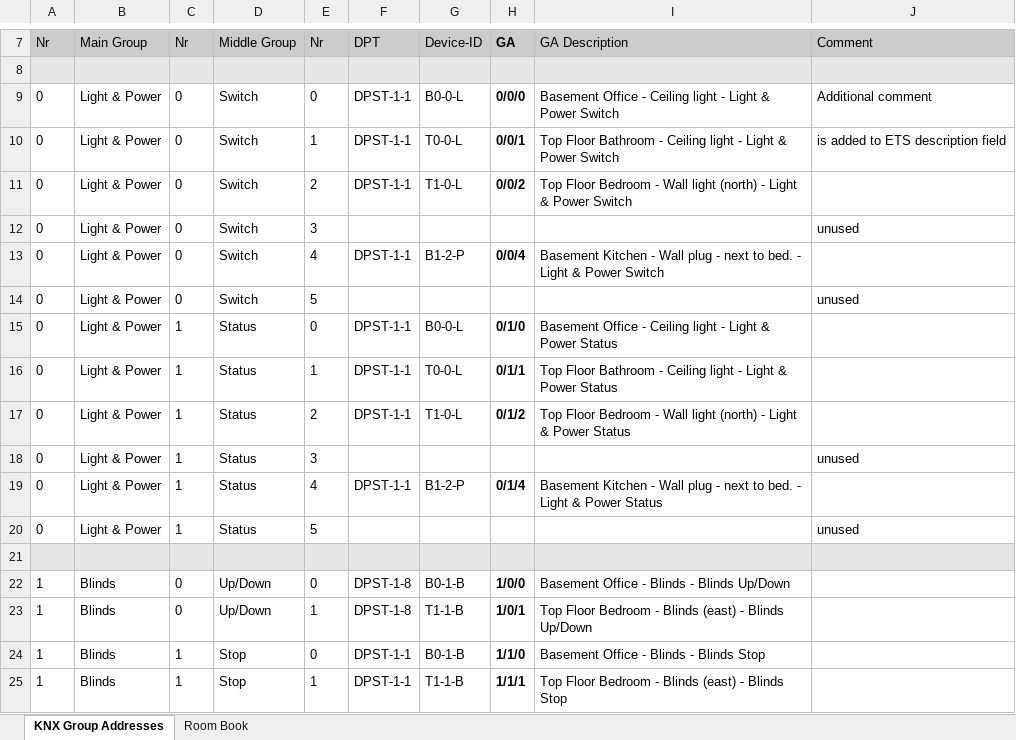
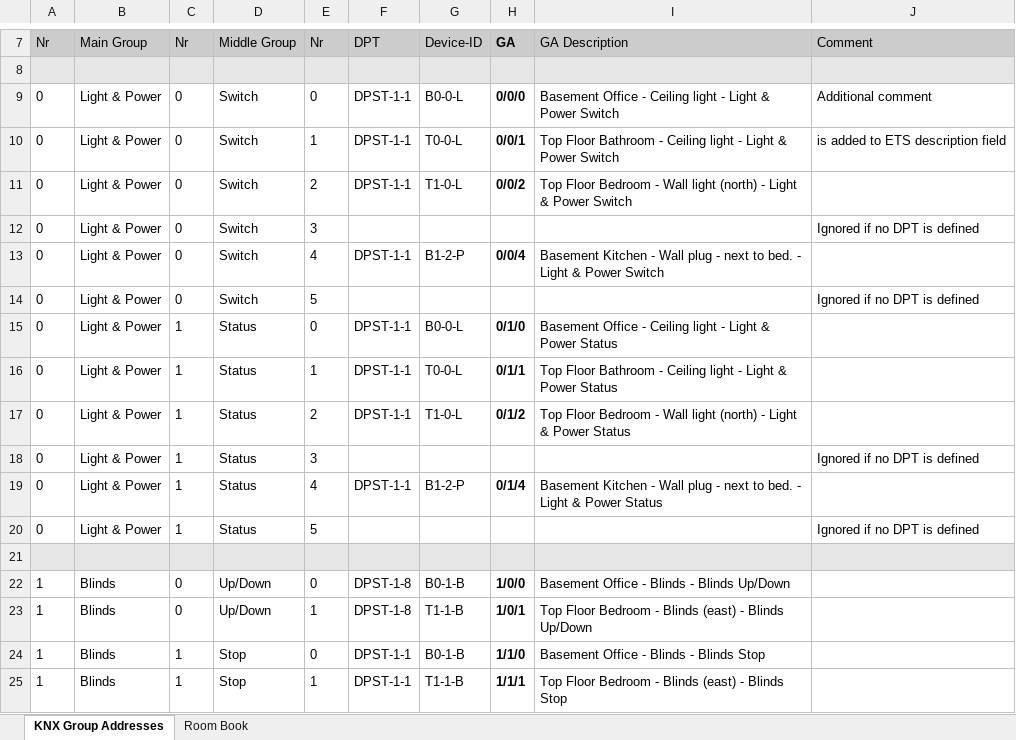
Before and after one commit to waldbaer/knx-ga-exporter, an Excel workbook: docs/Examples/SmallExampleWithRoomBook/KNX-planning-example.xlsx, sheet KNX Group Addresses, drawn as a sheet; only a part is shown, gaps mark what is left out; values as stored, in another font and other column widths than the file's, no borders; charts and pictures not drawn; the diff names each change by its address in the sheet, - before the commit and + after, or states it on an @@ line.

```diff
--- a/docs/Examples/SmallExampleWithRoomBook/KNX-planning-example.xlsx (sheet KNX Group Addresses)
+++ b/docs/Examples/SmallExampleWithRoomBook/KNX-planning-example.xlsx (sheet KNX Group Addresses)
-J12 (Comment): unused
+J12 (Comment): Ignored if no DPT is defined
-J14 (Comment): unused
+J14 (Comment): Ignored if no DPT is defined
-J18 (Comment): unused
+J18 (Comment): Ignored if no DPT is defined
-J20 (Comment): unused
+J20 (Comment): Ignored if no DPT is defined
```
Also changed, not shown: 7 other files.
